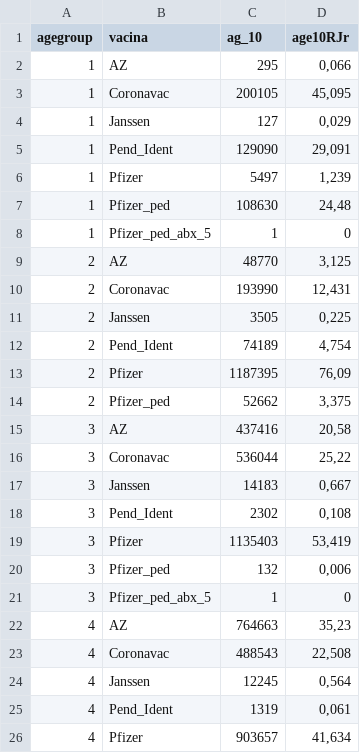
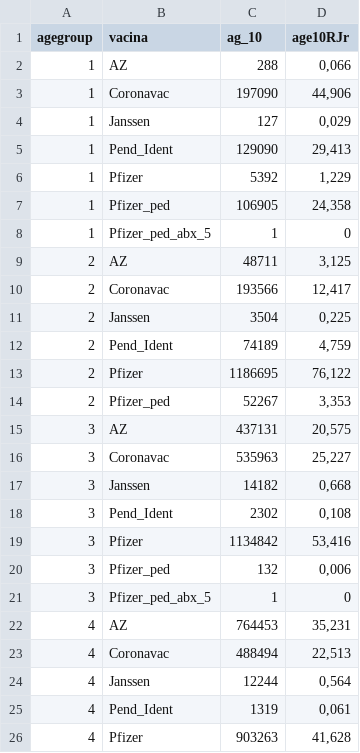
Before and after one commit to emanoelpereira/modelo-endemia, a CSV file: DATA/Vacinas_Dados/vacinRJ.csv, drawn as a sheet; only a part is shown; the diff covers the shown part only.

Commit message:
Update vaccination data for multiple states
Refreshed CSV files in DATA/Vacinas_Dados with updated vaccination counts and percentages for AM, BA, MG, PE, RJ, and SP. Changes affect summary, type, total, and age group breakdowns for each state.

```diff
--- a/DATA/Vacinas_Dados/vacinRJ.csv
+++ b/DATA/Vacinas_Dados/vacinRJ.csv
@@ -1,26 +1,26 @@
 "agegroup";"vacina";"ag_10";"age10RJr"
-1;"AZ";295;0,066
-1;"Coronavac";200105;45,095
+1;"AZ";288;0,066
+1;"Coronavac";197090;44,906
 1;"Janssen";127;0,029
-1;"Pend_Ident";129090;29,091
-1;"Pfizer";5497;1,239
-1;"Pfizer_ped";108630;24,48
+1;"Pend_Ident";129090;29,413
+1;"Pfizer";5392;1,229
+1;"Pfizer_ped";106905;24,358
 1;"Pfizer_ped_abx_5";1;0
-2;"AZ";48770;3,125
-2;"Coronavac";193990;12,431
-2;"Janssen";3505;0,225
-2;"Pend_Ident";74189;4,754
-2;"Pfizer";1187395;76,09
-2;"Pfizer_ped";52662;3,375
-3;"AZ";437416;20,58
-3;"Coronavac";536044;25,22
-3;"Janssen";14183;0,667
+2;"AZ";48711;3,125
+2;"Coronavac";193566;12,417
+2;"Janssen";3504;0,225
+2;"Pend_Ident";74189;4,759
+2;"Pfizer";1186695;76,122
+2;"Pfizer_ped";52267;3,353
+3;"AZ";437131;20,575
+3;"Coronavac";535963;25,227
+3;"Janssen";14182;0,668
 3;"Pend_Ident";2302;0,108
-3;"Pfizer";1135403;53,419
+3;"Pfizer";1134842;53,416
 3;"Pfizer_ped";132;0,006
 3;"Pfizer_ped_abx_5";1;0
-4;"AZ";764663;35,23
-4;"Coronavac";488543;22,508
-4;"Janssen";12245;0,564
+4;"AZ";764453;35,231
+4;"Coronavac";488494;22,513
+4;"Janssen";12244;0,564
 4;"Pend_Ident";1319;0,061
-4;"Pfizer";903657;41,634
+4;"Pfizer";903263;41,628
```
Also changed, not shown: 36 edited cells elsewhere in this file, DATA/Vacinas_Dados/resumvacinAM.csv, DATA/Vacinas_Dados/resumvacinBA.csv, 21 other files.
